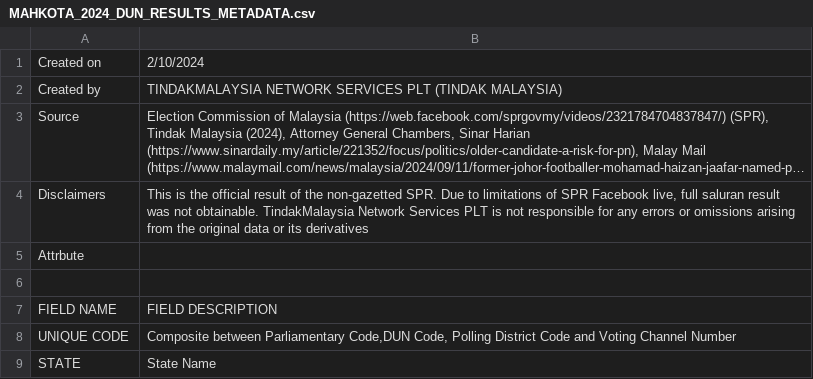
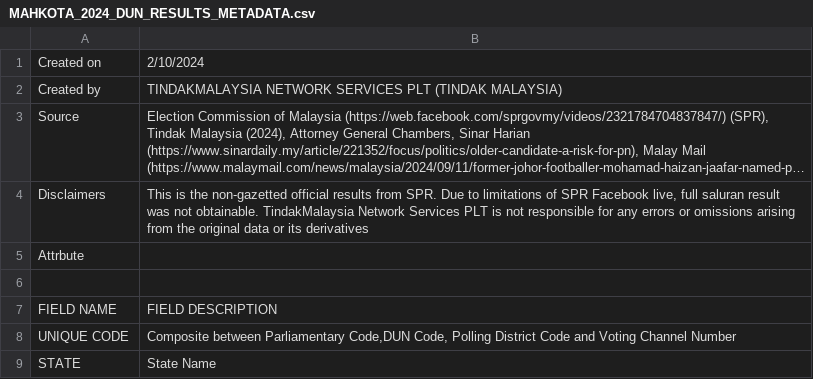
Before and after one commit to TindakMalaysia/By-Elections, a CSV file: 2024/4. MAHKOTA/MAHKOTA_2024_DUN_RESULTS_METADATA.csv, drawn as a sheet; only a part is shown; long unchanged cells end in …; the diff names each change by its address in the sheet, - before the commit and + after, or states it on an @@ line.

Commit message:
Update MAHKOTA_2024_DUN_RESULTS_METADATA.csv

```diff
--- a/2024/4. MAHKOTA/MAHKOTA_2024_DUN_RESULTS_METADATA.csv
+++ b/2024/4. MAHKOTA/MAHKOTA_2024_DUN_RESULTS_METADATA.csv
-B4: …is the official result of the non-gazetted SPR. Due…
+B4: …is the non-gazetted official results from SPR. Due…
```
